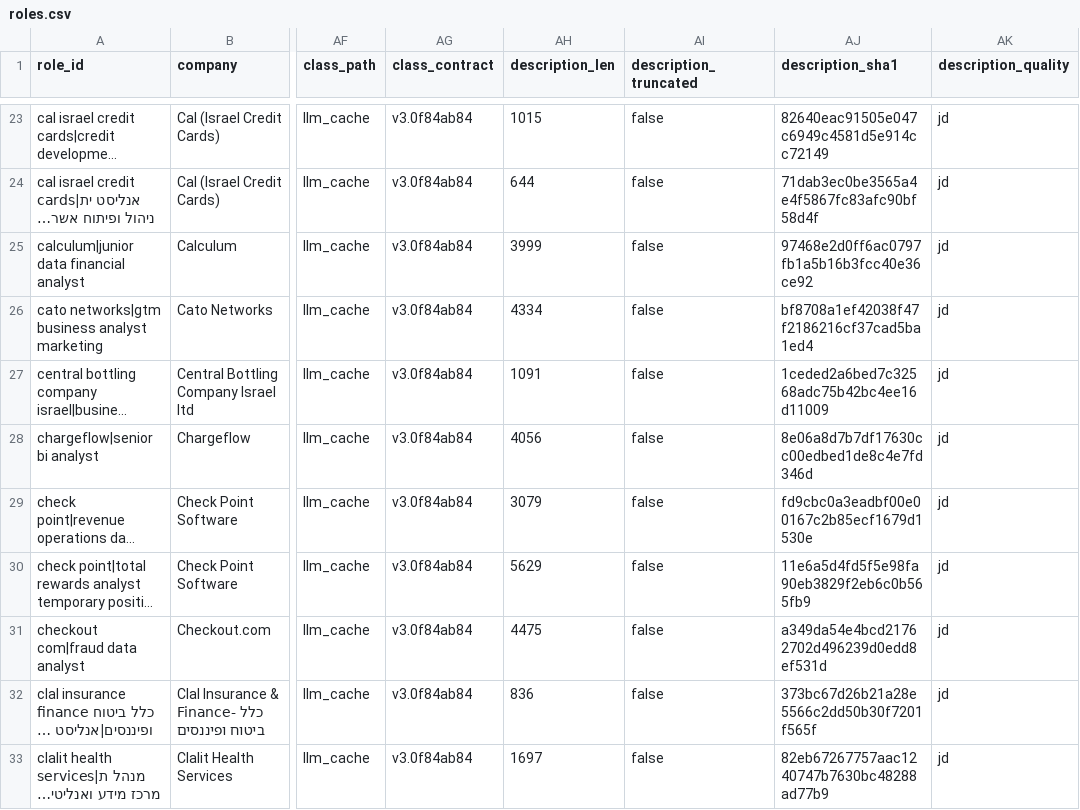
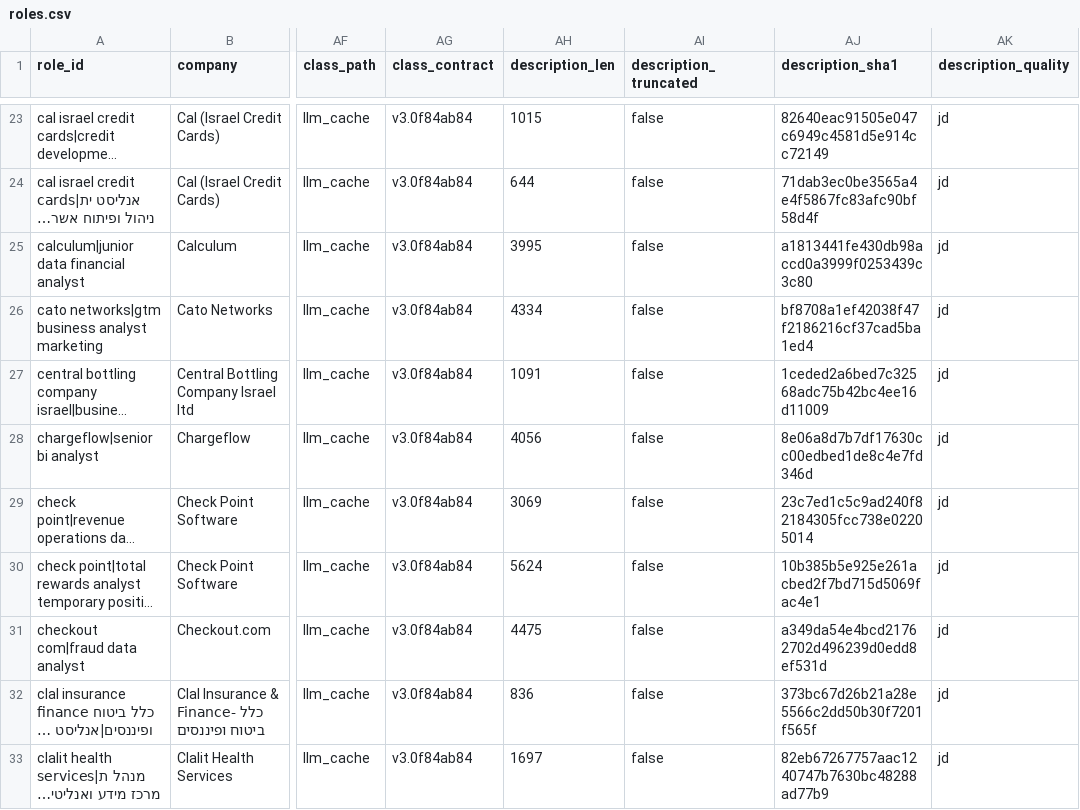
Before and after one commit to AnalystJobsIL/pipeline, a CSV file: cloud_state/roles.csv, drawn as a sheet; only a part is shown, gaps mark what is left out; long unchanged cells end in …; the diff covers the shown part only; the diff names each change by its address in the sheet, - before the commit and + after, or states it on an @@ line.

```diff
--- a/cloud_state/roles.csv
+++ b/cloud_state/roles.csv
-AH25 (description_len): 3999
+AH25 (description_len): 3995
-AJ25 (description_sha1): 97468e2d0ff6ac0797fb1a5b16b3fcc40e36ce92
+AJ25 (description_sha1): a1813441fe430db98accd0a3999f0253439c3c80
-AH29 (description_len): 3079
+AH29 (description_len): 3069
-AJ29 (description_sha1): fd9cbc0a3eadbf00e00167c2b85ecf1679d1530e
+AJ29 (description_sha1): 23c7ed1c5c9ad240f82184305fcc738e02205014
-AH30 (description_len): 5629
+AH30 (description_len): 5624
-AJ30 (description_sha1): 11e6a5d4fd5f5e98fa90eb3829f2eb6c0b565fb9
+AJ30 (description_sha1): 10b385b5e925e261acbed2f7bd715d5069fac4e1
```
Also changed, not shown: 1 removed row and 53 edited cells elsewhere in this file, 4 other files.
